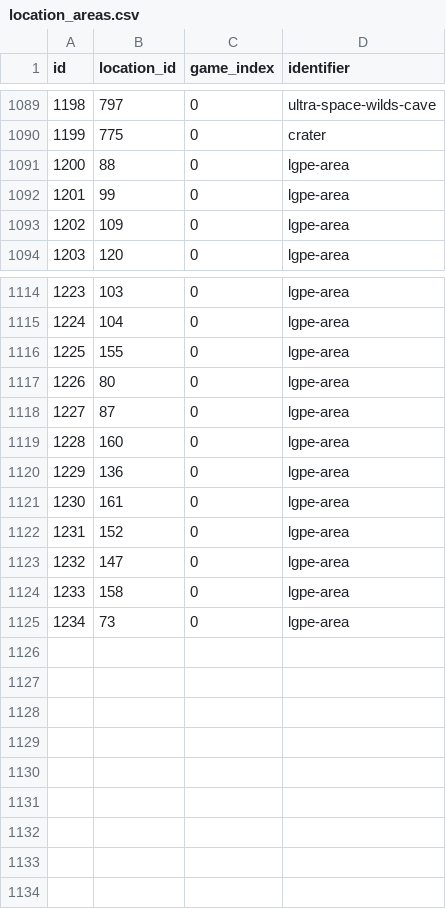
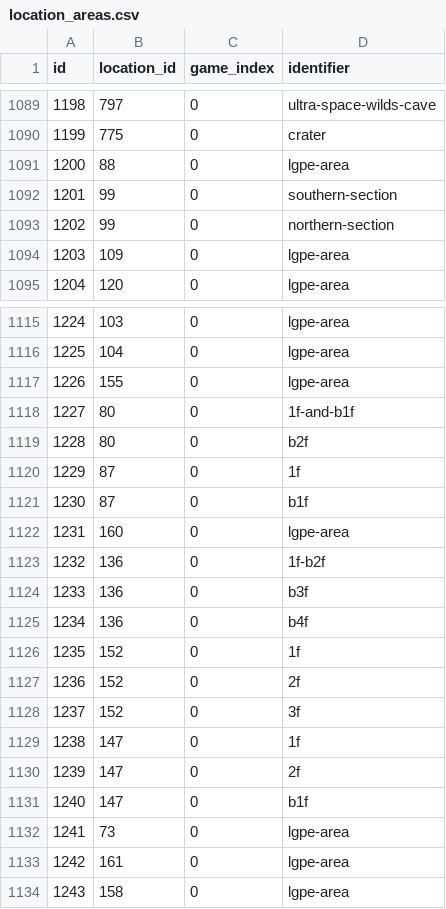
Before and after one commit to PokeAPI/pokeapi, a CSV file: data/v2/csv/location_areas.csv, drawn as a sheet; only a part is shown, gaps mark what is left out; removed rows and columns are numbered as before the commit, all else as after; the diff names each change by its address in the sheet, - before the commit and + after, or states it on an @@ line.

```diff
--- a/data/v2/csv/location_areas.csv
+++ b/data/v2/csv/location_areas.csv
-D1092 (identifier): lgpe-area
+D1092 (identifier): southern-section
+row 1093: 1202 | 99 | 0 | northern-section
@@ column A (id) renumbered between rows 1094 and 1134 @@
-D1118 (identifier): lgpe-area
+D1118 (identifier): 1f-and-b1f
+row 1119: 1228 | 80 | 0 | b2f
-D1120 (identifier): lgpe-area
+D1120 (identifier): 1f
+row 1121: 1230 | 87 | 0 | b1f
-D1123 (identifier): lgpe-area
+D1123 (identifier): 1f-b2f
+row 1124: 1233 | 136 | 0 | b3f
+row 1125: 1234 | 136 | 0 | b4f
+row 1126: 1235 | 152 | 0 | 1f
+row 1127: 1236 | 152 | 0 | 2f
+row 1128: 1237 | 152 | 0 | 3f
+row 1129: 1238 | 147 | 0 | 1f
+row 1130: 1239 | 147 | 0 | 2f
+row 1131: 1240 | 147 | 0 | b1f
@@ row 1125 moved to row 1132: 1241 @@
-row 1122: 1231 | 152 | 0 | lgpe-area
-row 1123: 1232 | 147 | 0 | lgpe-area
```
Also changed, not shown: 6 other files.
